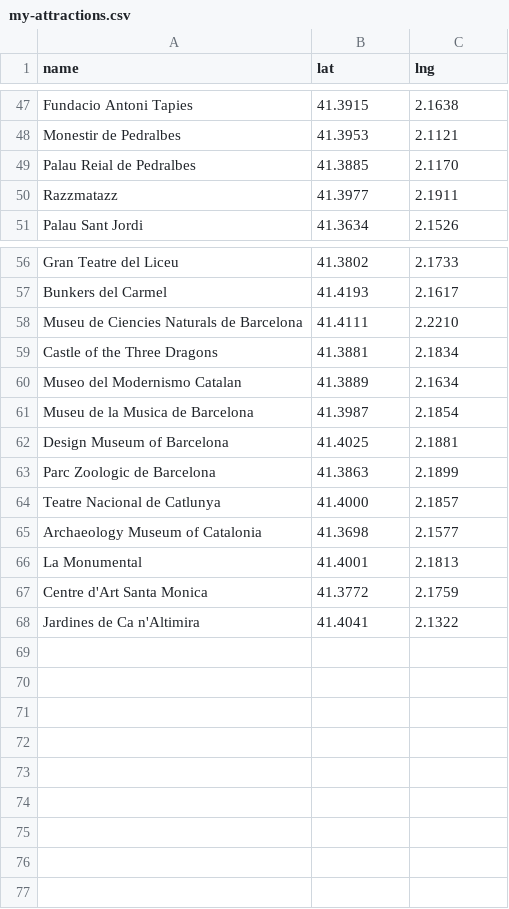
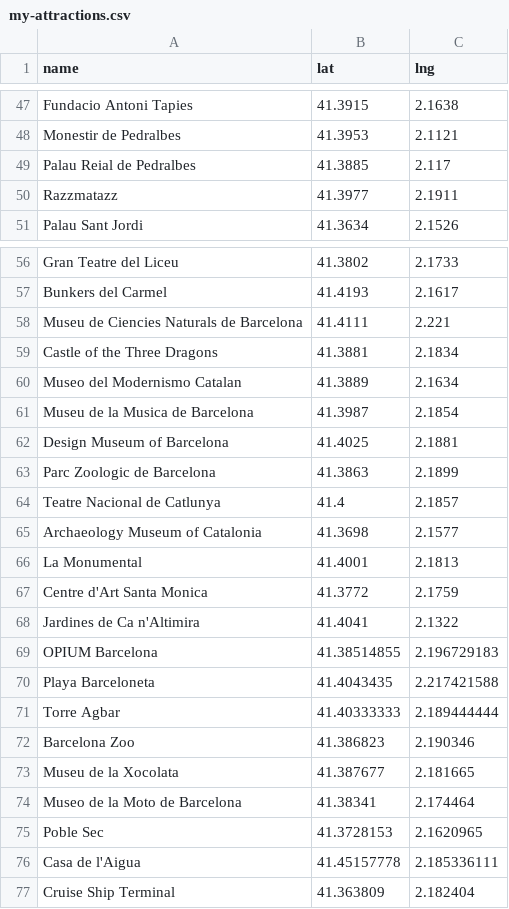
Before and after one commit to aaggarwal73/Barcelona_Metro_Visualization, a CSV file: data/my-attractions.csv, drawn as a sheet; only a part is shown, gaps mark what is left out; the diff names each change by its address in the sheet, - before the commit and + after, or states it on an @@ line.

Commit message:
Added more attractions

```diff
--- a/data/my-attractions.csv
+++ b/data/my-attractions.csv
-C49 (lng): 2.1170
+C49 (lng): 2.117
-C58 (lng): 2.2210
+C58 (lng): 2.221
-B64 (lat): 41.4000
+B64 (lat): 41.4
+row 69: OPIUM Barcelona | 41.38514855 | 2.196729183
+row 70: Playa Barceloneta | 41.4043435 | 2.217421588
+row 71: Torre Agbar | 41.40333333 | 2.189444444
+row 72: Barcelona Zoo | 41.386823 | 2.190346
+row 73: Museu de la Xocolata | 41.387677 | 2.181665
+row 74: Museo de la Moto de Barcelona | 41.38341 | 2.174464
+row 75: Poble Sec | 41.3728153 | 2.1620965
+row 76: Casa de l'Aigua | 41.45157778 | 2.185336111
+row 77: Cruise Ship Terminal | 41.363809 | 2.182404
```
